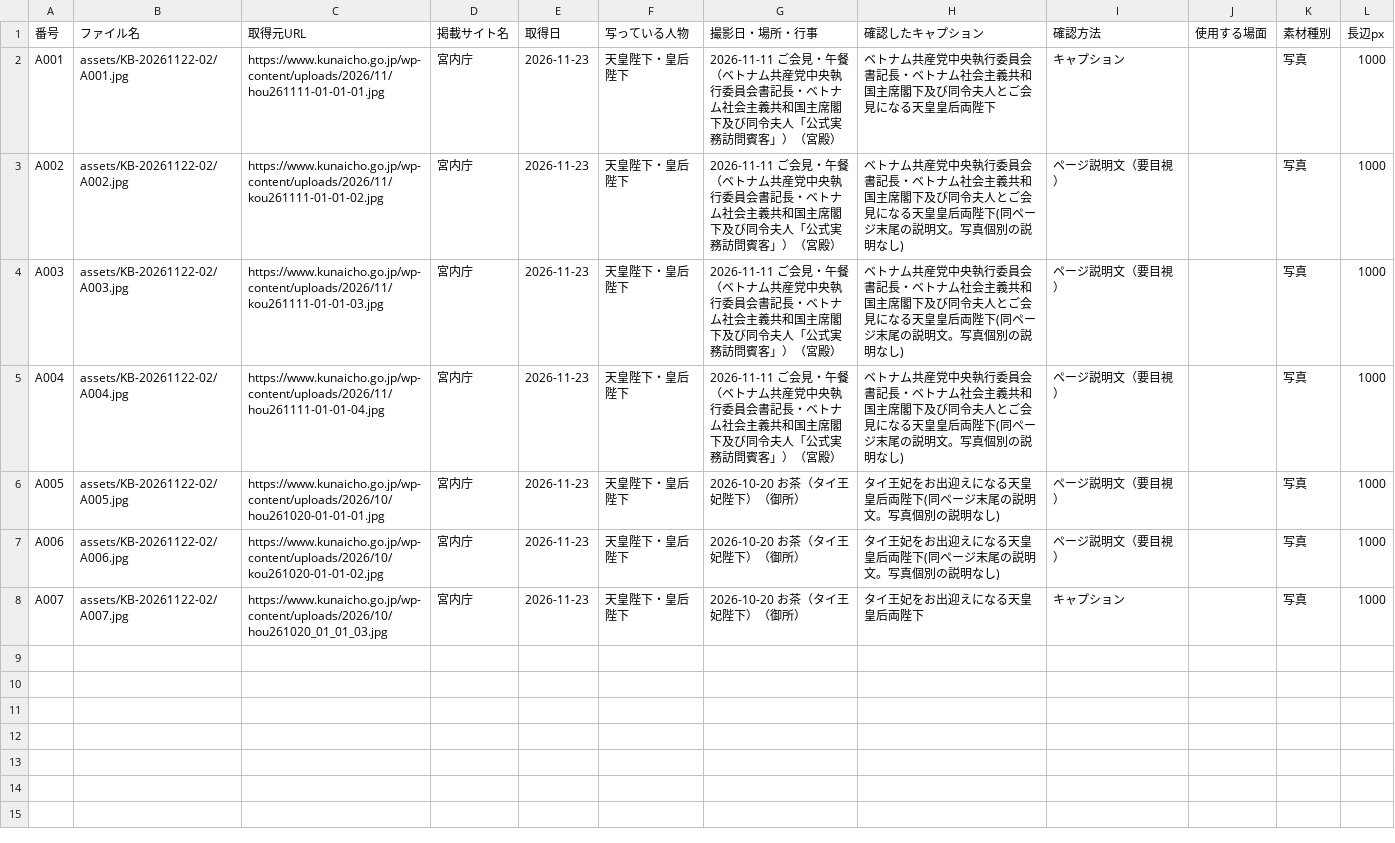
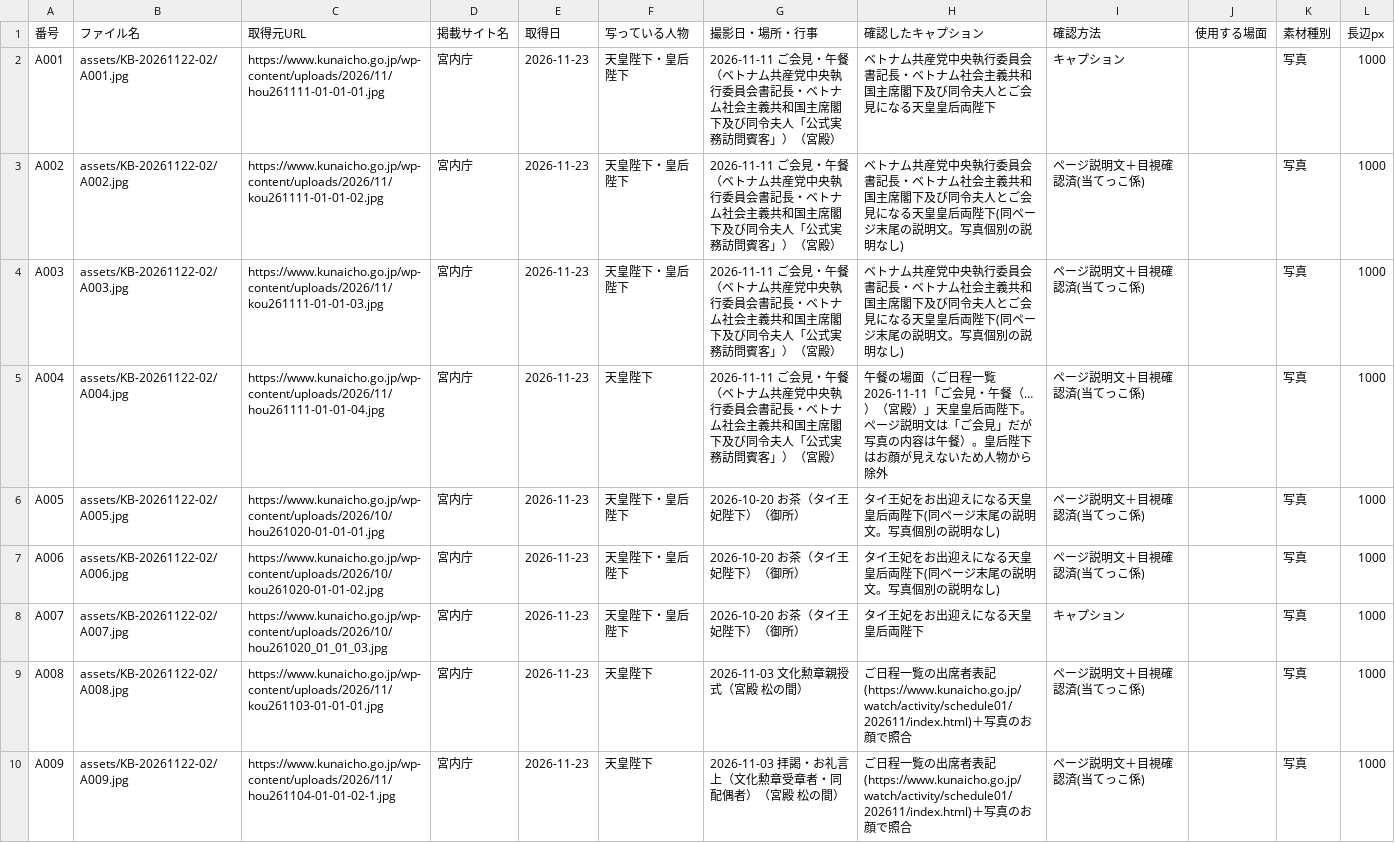
Before and after one commit to aiichirouarakiaandacoltd-bit/-, a CSV file: projects/KB-20261122-02/ledger.csv, drawn as a sheet; only a part is shown; the diff covers the shown part only.

```diff
--- a/projects/KB-20261122-02/ledger.csv
+++ b/projects/KB-20261122-02/ledger.csv
@@ -2,7 +2,9 @@
 A001,assets/KB-20261122-02/A001.jpg,https://www.kunaicho.go.jp/wp-content/uploads/2026/11/hou261111-01-01-01.jpg,宮内庁,2026-11-23,天皇陛下・皇后陛下,2026-11-11 ご会見・午餐（ベトナム共産党中央執行委員会書記長・ベトナム社会主義共和国主席閣下及び同令夫人「公式実務訪問賓客」）（宮殿）,ベトナム共産党中央執行委員会書記長・ベトナム社会主義共和国主席閣下及び同令夫人とご会見になる天皇皇后両陛下,キャプション,,写真,1000
-A002,assets/KB-20261122-02/A002.jpg,https://www.kunaicho.go.jp/wp-content/uploads/2026/11/kou261111-01-01-02.jpg,宮内庁,2026-11-23,天皇陛下・皇后陛下,2026-11-11 ご会見・午餐（ベトナム共産党中央執行委員会書記長・ベトナム社会主義共和国主席閣下及び同令夫人「公式実務訪問賓客」）（宮殿）,ベトナム共産党中央執行委員会書記長・ベトナム社会主義共和国主席閣下及び同令夫人とご会見になる天皇皇后両陛下(同ページ末尾の説明文。写真個別の説明なし),ページ説明文（要目視）,,写真,1000
-A003,assets/KB-20261122-02/A003.jpg,https://www.kunaicho.go.jp/wp-content/uploads/2026/11/kou261111-01-01-03.jpg,宮内庁,2026-11-23,天皇陛下・皇后陛下,2026-11-11 ご会見・午餐（ベトナム共産党中央執行委員会書記長・ベトナム社会主義共和国主席閣下及び同令夫人「公式実務訪問賓客」）（宮殿）,ベトナム共産党中央執行委員会書記長・ベトナム社会主義共和国主席閣下及び同令夫人とご会見になる天皇皇后両陛下(同ページ末尾の説明文。写真個別の説明なし),ページ説明文（要目視）,,写真,1000
-A004,assets/KB-20261122-02/A004.jpg,https://www.kunaicho.go.jp/wp-content/uploads/2026/11/hou261111-01-01-04.jpg,宮内庁,2026-11-23,天皇陛下・皇后陛下,2026-11-11 ご会見・午餐（ベトナム共産党中央執行委員会書記長・ベトナム社会主義共和国主席閣下及び同令夫人「公式実務訪問賓客」）（宮殿）,ベトナム共産党中央執行委員会書記長・ベトナム社会主義共和国主席閣下及び同令夫人とご会見になる天皇皇后両陛下(同ページ末尾の説明文。写真個別の説明なし),ページ説明文（要目視）,,写真,1000
-A005,assets/KB-20261122-02/A005.jpg,https://www.kunaicho.go.jp/wp-content/uploads/2026/10/hou261020-01-01-01.jpg,宮内庁,2026-11-23,天皇陛下・皇后陛下,2026-10-20 お茶（タイ王妃陛下）（御所）,タイ王妃をお出迎えになる天皇皇后両陛下(同ページ末尾の説明文。写真個別の説明なし),ページ説明文（要目視）,,写真,1000
-A006,assets/KB-20261122-02/A006.jpg,https://www.kunaicho.go.jp/wp-content/uploads/2026/10/kou261020-01-01-02.jpg,宮内庁,2026-11-23,天皇陛下・皇后陛下,2026-10-20 お茶（タイ王妃陛下）（御所）,タイ王妃をお出迎えになる天皇皇后両陛下(同ページ末尾の説明文。写真個別の説明なし),ページ説明文（要目視）,,写真,1000
+A002,assets/KB-20261122-02/A002.jpg,https://www.kunaicho.go.jp/wp-content/uploads/2026/11/kou261111-01-01-02.jpg,宮内庁,2026-11-23,天皇陛下・皇后陛下,2026-11-11 ご会見・午餐（ベトナム共産党中央執行委員会書記長・ベトナム社会主義共和国主席閣下及び同令夫人「公式実務訪問賓客」）（宮殿）,ベトナム共産党中央執行委員会書記長・ベトナム社会主義共和国主席閣下及び同令夫人とご会見になる天皇皇后両陛下(同ページ末尾の説明文。写真個別の説明なし),ページ説明文＋目視確認済(当てっこ係),,写真,1000
+A003,assets/KB-20261122-02/A003.jpg,https://www.kunaicho.go.jp/wp-content/uploads/2026/11/kou261111-01-01-03.jpg,宮内庁,2026-11-23,天皇陛下・皇后陛下,2026-11-11 ご会見・午餐（ベトナム共産党中央執行委員会書記長・ベトナム社会主義共和国主席閣下及び同令夫人「公式実務訪問賓客」）（宮殿）,ベトナム共産党中央執行委員会書記長・ベトナム社会主義共和国主席閣下及び同令夫人とご会見になる天皇皇后両陛下(同ページ末尾の説明文。写真個別の説明なし),ページ説明文＋目視確認済(当てっこ係),,写真,1000
+A004,assets/KB-20261122-02/A004.jpg,https://www.kunaicho.go.jp/wp-content/uploads/2026/11/hou261111-01-01-04.jpg,宮内庁,2026-11-23,天皇陛下,2026-11-11 ご会見・午餐（ベトナム共産党中央執行委員会書記長・ベトナム社会主義共和国主席閣下及び同令夫人「公式実務訪問賓客」）（宮殿）,午餐の場面（ご日程一覧 2026-11-11「ご会見・午餐（…）（宮殿）」天皇皇后両陛下。ページ説明文は「ご会見」だが写真の内容は午餐）。皇后陛下はお顔が見えないため人物から除外,ページ説明文＋目視確認済(当てっこ係),,写真,1000
+A005,assets/KB-20261122-02/A005.jpg,https://www.kunaicho.go.jp/wp-content/uploads/2026/10/hou261020-01-01-01.jpg,宮内庁,2026-11-23,天皇陛下・皇后陛下,2026-10-20 お茶（タイ王妃陛下）（御所）,タイ王妃をお出迎えになる天皇皇后両陛下(同ページ末尾の説明文。写真個別の説明なし),ページ説明文＋目視確認済(当てっこ係),,写真,1000
+A006,assets/KB-20261122-02/A006.jpg,https://www.kunaicho.go.jp/wp-content/uploads/2026/10/kou261020-01-01-02.jpg,宮内庁,2026-11-23,天皇陛下・皇后陛下,2026-10-20 お茶（タイ王妃陛下）（御所）,タイ王妃をお出迎えになる天皇皇后両陛下(同ページ末尾の説明文。写真個別の説明なし),ページ説明文＋目視確認済(当てっこ係),,写真,1000
 A007,assets/KB-20261122-02/A007.jpg,https://www.kunaicho.go.jp/wp-content/uploads/2026/10/hou261020_01_01_03.jpg,宮内庁,2026-11-23,天皇陛下・皇后陛下,2026-10-20 お茶（タイ王妃陛下）（御所）,タイ王妃をお出迎えになる天皇皇后両陛下,キャプション,,写真,1000
+A008,assets/KB-20261122-02/A008.jpg,https://www.kunaicho.go.jp/wp-content/uploads/2026/11/kou261103-01-01-01.jpg,宮内庁,2026-11-23,天皇陛下,2026-11-03 文化勲章親授式（宮殿 松の間）,ご日程一覧の出席者表記(https://www.kunaicho.go.jp/watch/activity/schedule01/202611/index.html)＋写真のお顔で照合,ページ説明文＋目視確認済(当てっこ係),,写真,1000
+A009,assets/KB-20261122-02/A009.jpg,https://www.kunaicho.go.jp/wp-content/uploads/2026/11/hou261104-01-01-02-1.jpg,宮内庁,2026-11-23,天皇陛下,2026-11-03 拝謁・お礼言上（文化勲章受章者・同配偶者）（宮殿 松の間）,ご日程一覧の出席者表記(https://www.kunaicho.go.jp/watch/activity/schedule01/202611/index.html)＋写真のお顔で照合,ページ説明文＋目視確認済(当てっこ係),,写真,1000
```
Also changed, not shown: 8 added rows elsewhere in this file, 10 other files.
